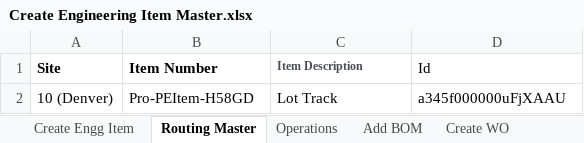
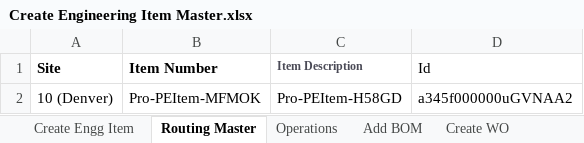
Before and after one commit to msuryawanshi20/rstk_PROVAR-COPADO, an Excel workbook: templates/QA-Automation/Create Engineering Item Master.xlsx, sheet Routing Master, drawn as a sheet; values as stored, in another font and other column widths than the file's, no borders; the diff names each change by its address in the sheet, - before the commit and + after, or states it on an @@ line.

```diff
--- a/templates/QA-Automation/Create Engineering Item Master.xlsx (sheet Routing Master)
+++ b/templates/QA-Automation/Create Engineering Item Master.xlsx (sheet Routing Master)
-B2 (Item Number): Pro-PEItem-H58GD
+B2 (Item Number): Pro-PEItem-MFMOK
-C2 (Item Description): Lot Track
+C2 (Item Description): Pro-PEItem-H58GD
-D2 (Id): a345f000000uFjXAAU
+D2 (Id): a345f000000uGVNAA2
```
Also changed, not shown: sheet Create Engg Item, templates/QA-Automation/RMA Complete Flow(Issue Credit)-SO TO RMA Receipt To Create Credit Memo.xlsx, templates/QA-Automation/RMA Complete Flow(Repair)-SO To RMA Receipt TO Replacement SO.xlsx, 28 other files.
